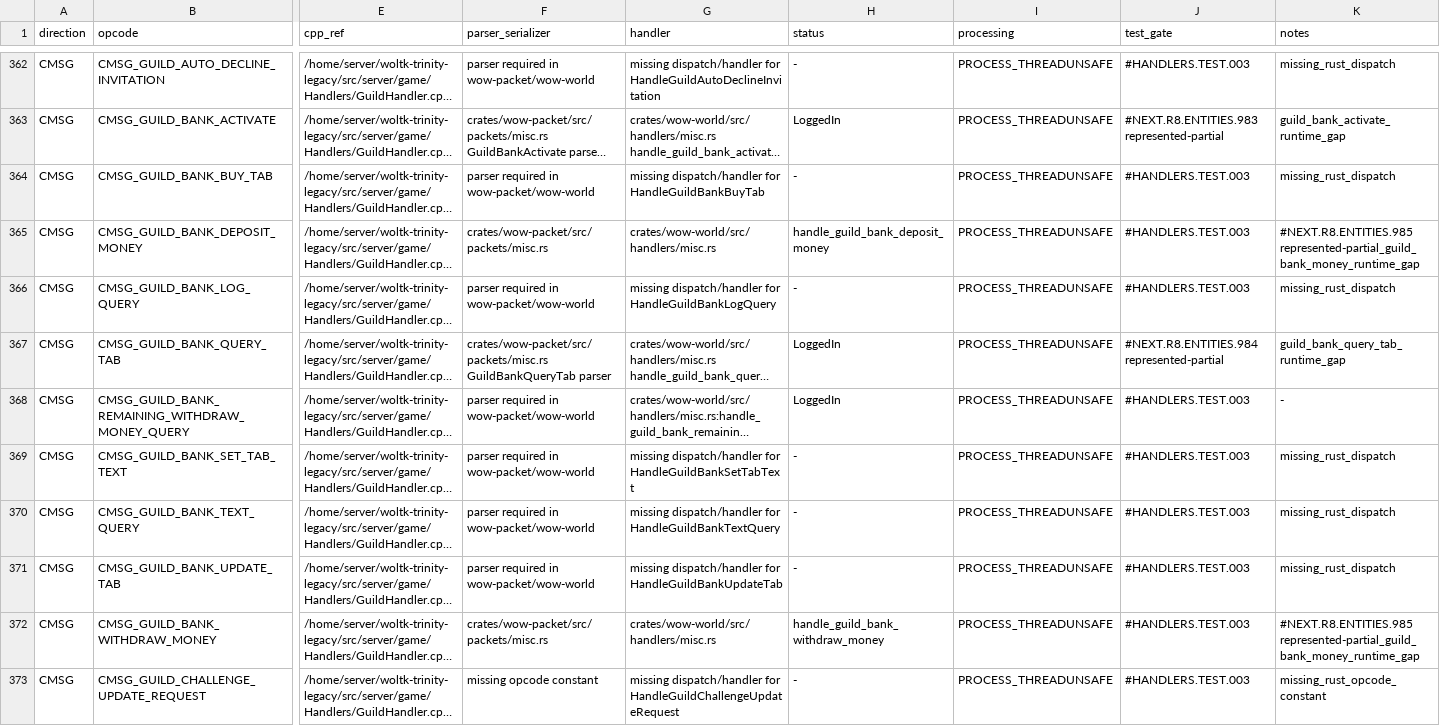
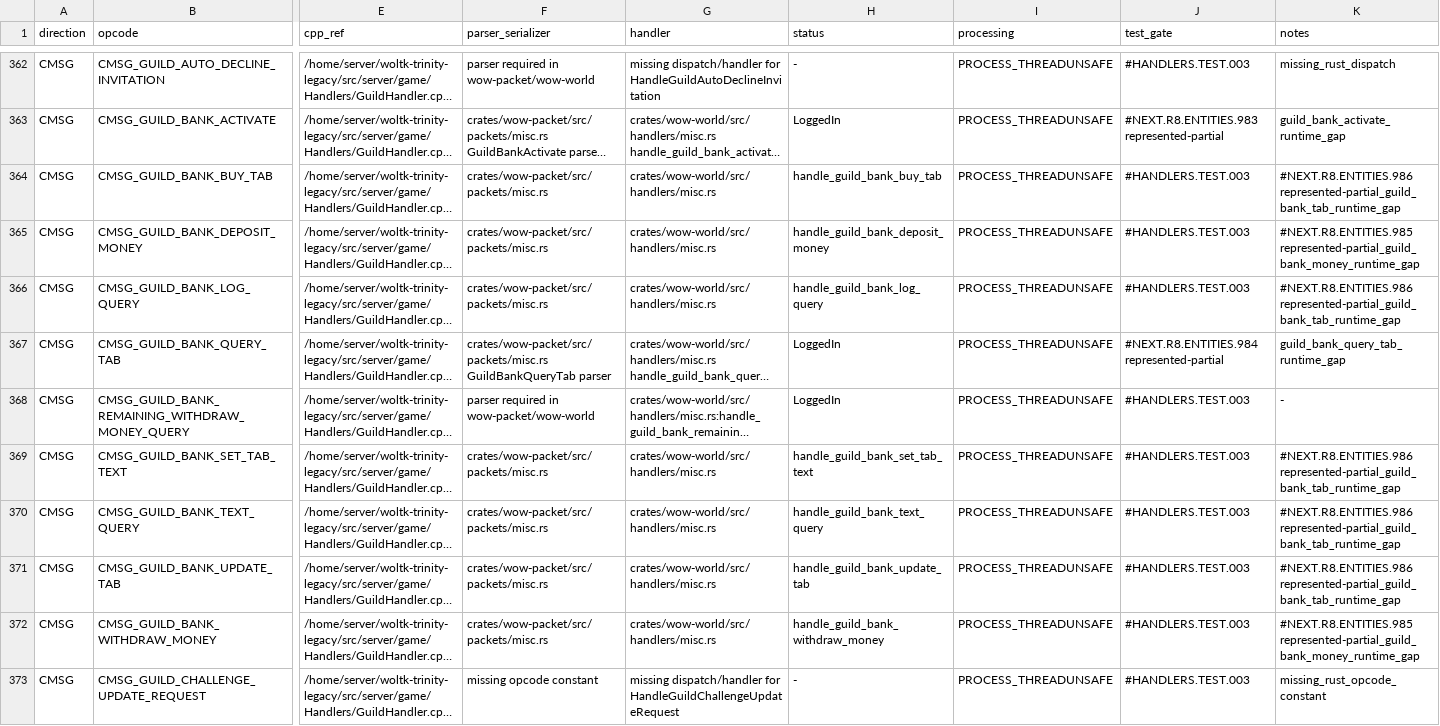
Before and after one commit to alseif0x/rustycore, a TSV file: docs/migration/inventory/r3-opcodes-registry.tsv, drawn as a sheet; only a part is shown, gaps mark what is left out; long unchanged cells end in …; the diff names each change by its address in the sheet, - before the commit and + after, or states it on an @@ line.

```diff
--- a/docs/migration/inventory/r3-opcodes-registry.tsv
+++ b/docs/migration/inventory/r3-opcodes-registry.tsv
-F364 (parser_serializer): parser required in wow-packet/wow-world
+F364 (parser_serializer): crates/wow-packet/src/packets/misc.rs
-G364 (handler): missing dispatch/handler for HandleGuildBankBuyTab
+G364 (handler): crates/wow-world/src/handlers/misc.rs
-H364 (status): -
+H364 (status): handle_guild_bank_buy_tab
-K364 (notes): missing_rust_dispatch
+K364 (notes): #NEXT.R8.ENTITIES.986 represented-partial_guild_bank_tab_runtime_gap
-F366 (parser_serializer): parser required in wow-packet/wow-world
+F366 (parser_serializer): crates/wow-packet/src/packets/misc.rs
-G366 (handler): missing dispatch/handler for HandleGuildBankLogQuery
+G366 (handler): crates/wow-world/src/handlers/misc.rs
-H366 (status): -
+H366 (status): handle_guild_bank_log_query
-K366 (notes): missing_rust_dispatch
+K366 (notes): #NEXT.R8.ENTITIES.986 represented-partial_guild_bank_tab_runtime_gap
-F369:F371 (parser_serializer): parser required in wow-packet/wow-world
+F369:F371 (parser_serializer): crates/wow-packet/src/packets/misc.rs
-G369 (handler): missing dispatch/handler for HandleGuildBankSetTabText
+G369 (handler): crates/wow-world/src/handlers/misc.rs
-H369 (status): -
+H369 (status): handle_guild_bank_set_tab_text
-K369:K371 (notes): missing_rust_dispatch
+K369:K371 (notes): #NEXT.R8.ENTITIES.986 represented-partial_guild_bank_tab_runtime_gap
-G370 (handler): missing dispatch/handler for HandleGuildBankTextQuery
+G370 (handler): crates/wow-world/src/handlers/misc.rs
-H370 (status): -
+H370 (status): handle_guild_bank_text_query
-G371 (handler): missing dispatch/handler for HandleGuildBankUpdateTab
+G371 (handler): crates/wow-world/src/handlers/misc.rs
-H371 (status): -
+H371 (status): handle_guild_bank_update_tab
```
Also changed, not shown: docs/migration/inventory/cpp-client-handlers.tsv, 8 other files.
